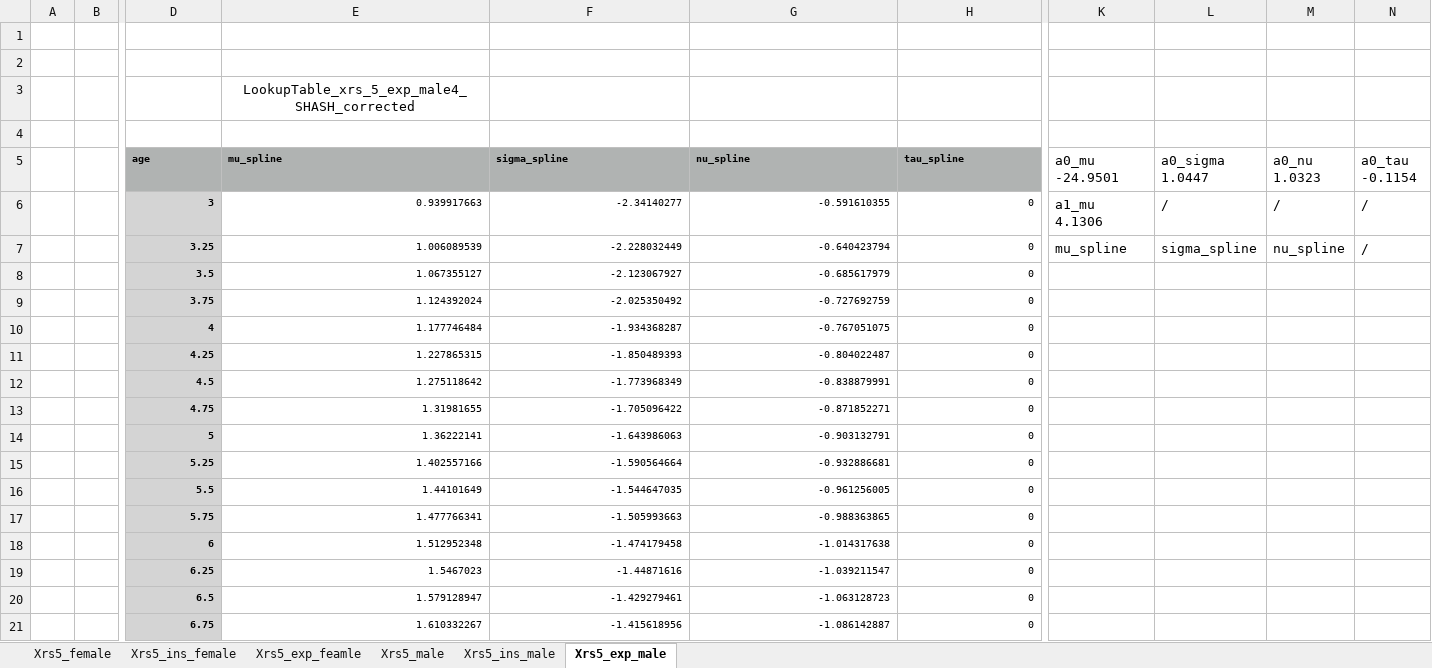
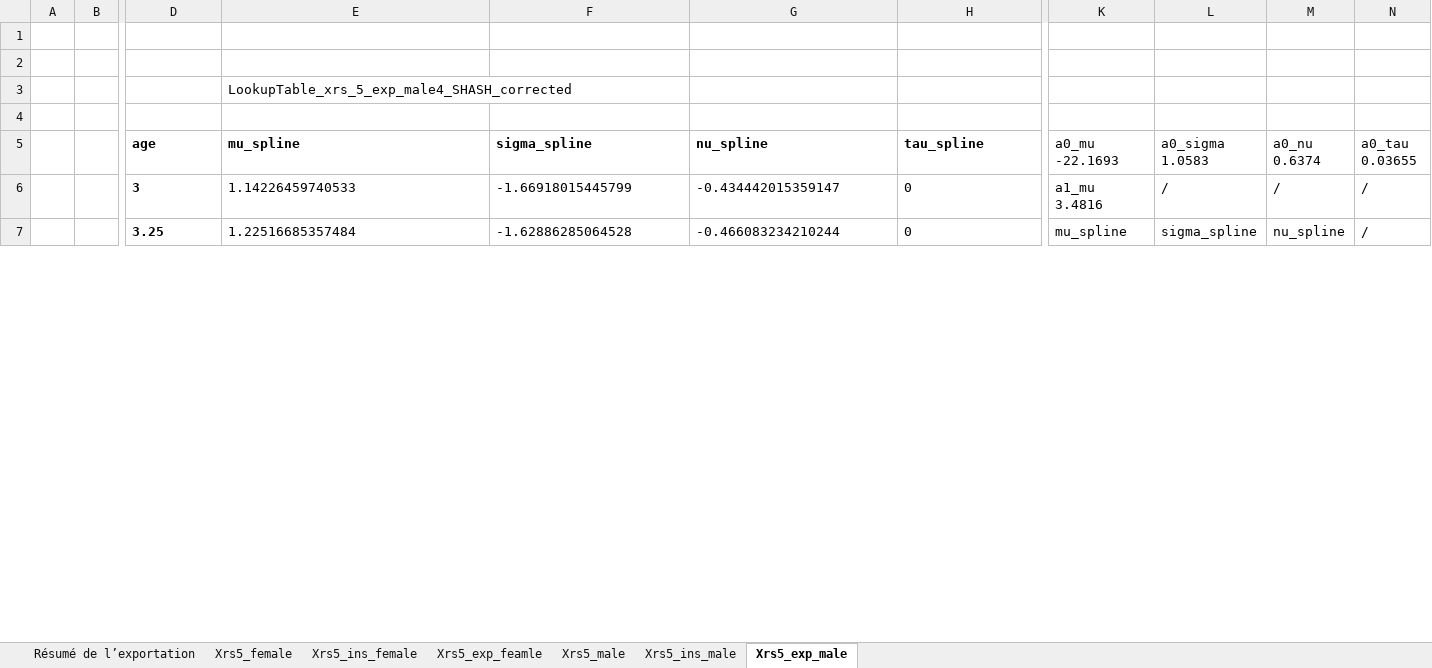
Before and after one commit to pefura/lung-function, an Excel workbook: Lookup_table_reactances.xlsx, sheet Xrs5_exp_male, drawn as a sheet; only a part is shown, gaps mark what is left out; values as stored, in another font and other column widths than the file's, no borders; charts and pictures not drawn; removed rows and columns are numbered as before the commit, all else as after; rows hold the shown columns only; the diff covers the shown part only; the diff names each change by its address in the sheet, - before the commit and + after, or states it on an @@ line.

```diff
--- a/Lookup_table_reactances.xlsx (sheet Xrs5_exp_male)
+++ b/Lookup_table_reactances.xlsx (sheet Xrs5_exp_male)
+sheet tab: Résumé de l’exportation
-E3 alignment: center
+E3 alignment: left
@@ D5:H7 text size: larger @@
-D5:H5 fill: #B0B3B2
+D5:H5 fill: none
-K5: a0_mu -24.9501
+K5: a0_mu -22.1693
-L5: a0_sigma 1.0447
+L5: a0_sigma 1.0583
-M5: a0_nu 1.0323
+M5: a0_nu 0.6374
-N5: a0_tau -0.1154
+N5: a0_tau 0.03655
-D6:H7 alignment: right
+D6:H7 alignment: left
-D6:D7 fill: #D4D4D4
+D6:D7 fill: none
-E6 (mu_spline): 0.939917663
+E6 (mu_spline): 1.14226459740533
-F6 (sigma_spline): -2.34140277
+F6 (sigma_spline): -1.66918015445799
-G6 (nu_spline): -0.591610355
+G6 (nu_spline): -0.434442015359147
-K6 (a0_mu -22.1693): a1_mu 4.1306
+K6 (a0_mu -22.1693): a1_mu 3.4816
-E7 (mu_spline): 1.006089539
+E7 (mu_spline): 1.22516685357484
-F7 (sigma_spline): -2.228032449
+F7 (sigma_spline): -1.62886285064528
-G7 (nu_spline): -0.640423794
+G7 (nu_spline): -0.466083234210244
-row 8:  |  | 3.5 | 1.067355127 | -2.123067927 | -0.685617979 | 0
-row 9:  |  | 3.75 | 1.124392024 | -2.025350492 | -0.727692759 | 0
-row 10:  |  | 4 | 1.177746484 | -1.934368287 | -0.767051075 | 0
-row 11:  |  | 4.25 | 1.227865315 | -1.850489393 | -0.804022487 | 0
-row 12:  |  | 4.5 | 1.275118642 | -1.773968349 | -0.838879991 | 0
-row 13:  |  | 4.75 | 1.31981655 | -1.705096422 | -0.871852271 | 0
-row 14:  |  | 5 | 1.36222141 | -1.643986063 | -0.903132791 | 0
-row 15:  |  | 5.25 | 1.402557166 | -1.590564664 | -0.932886681 | 0
-row 16:  |  | 5.5 | 1.44101649 | -1.544647035 | -0.961256005 | 0
-row 17:  |  | 5.75 | 1.477766341 | -1.505993663 | -0.988363865 | 0
-row 18:  |  | 6 | 1.512952348 | -1.474179458 | -1.014317638 | 0
-row 19:  |  | 6.25 | 1.5467023 | -1.44871616 | -1.039211547 | 0
-row 20:  |  | 6.5 | 1.579128947 | -1.429279461 | -1.063128723 | 0
-row 21:  |  | 6.75 | 1.610332267 | -1.415618956 | -1.086142887 | 0
```
Also changed, not shown: 67 added rows and 53 removed rows elsewhere in this sheet, sheet Xrs5_female, sheet Xrs5_ins_male, sheet Xrs5_male, sheet Xrs5_ins_female, sheet Xrs5_exp_feamle, charts or pictures.
